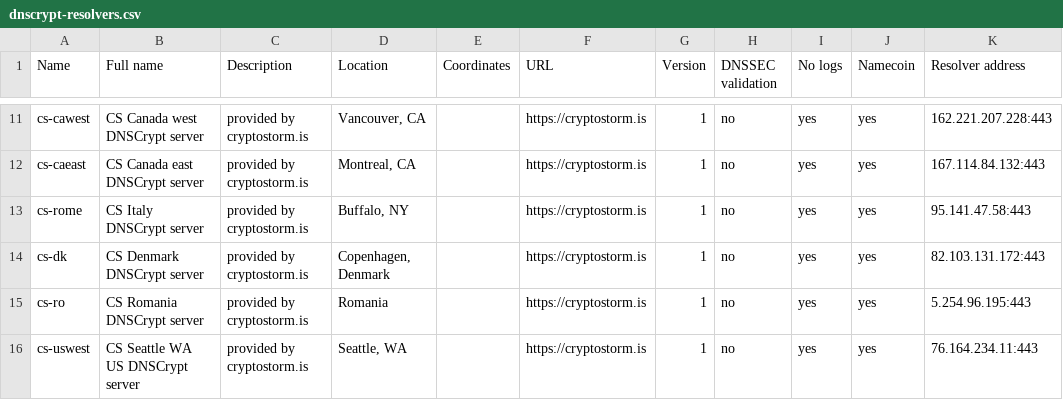
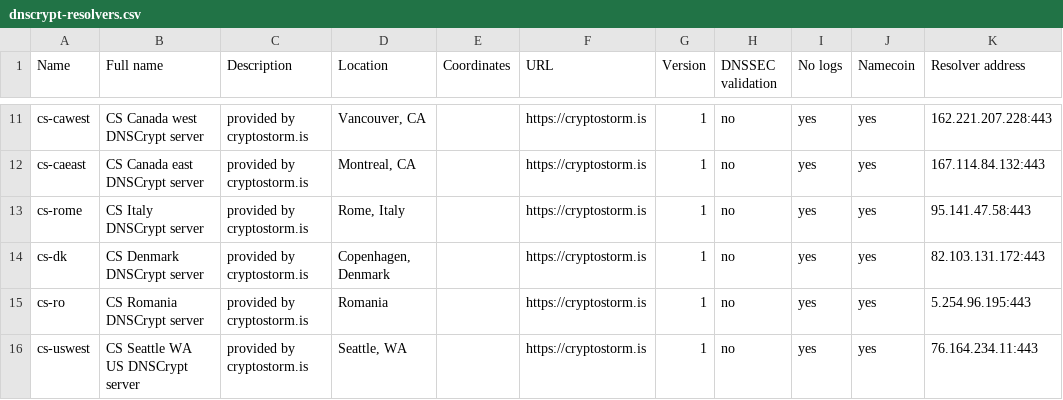
Before and after one commit to cryptostorm/cstorm_deepDNS, a CSV file: dnscrypt-resolvers.csv, drawn as a sheet; only a part is shown, gaps mark what is left out; the diff names each change by its address in the sheet, - before the commit and + after, or states it on an @@ line.

Commit message:
Update dnscrypt-resolvers.csv

```diff
--- a/dnscrypt-resolvers.csv
+++ b/dnscrypt-resolvers.csv
-D13 (Location): Buffalo, NY
+D13 (Location): Rome, Italy
```
